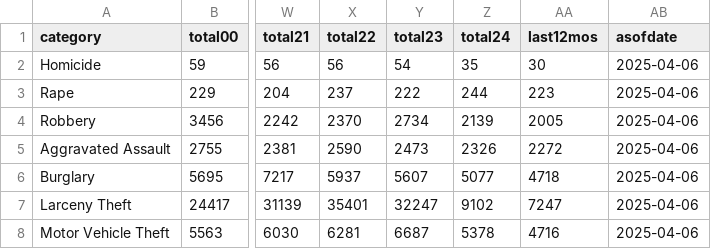
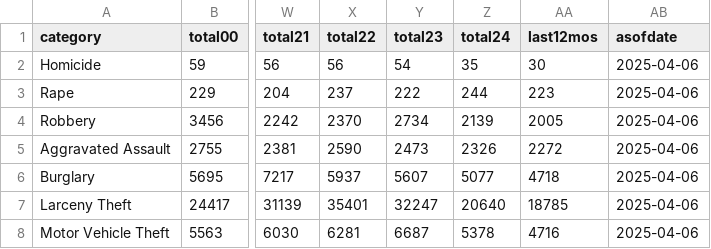
Before and after one commit to abcotvdata/safetytracker_sanfrancisco, a CSV file: data/output/yearly/citywide_yearly.csv, drawn as a sheet; only a part is shown, gaps mark what is left out; the diff names each change by its address in the sheet, - before the commit and + after, or states it on an @@ line.

```diff
--- a/data/output/yearly/citywide_yearly.csv
+++ b/data/output/yearly/citywide_yearly.csv
-Z7 (total24): 9102
+Z7 (total24): 20640
-AA7 (last12mos): 7247
+AA7 (last12mos): 18785
```
Also changed, not shown: data/output/weekly/citywide_crime.csv, data/output/yearly/district_yearly.csv, 13 other files.
